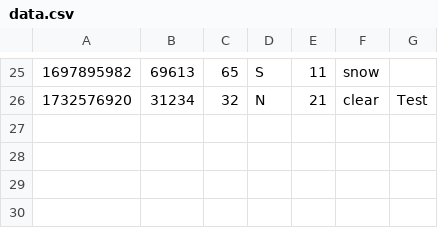
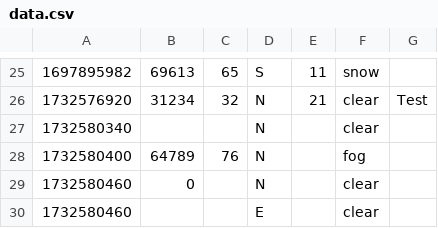
Before and after one commit to johndoans/computer-networks-class-project, a CSV file: data.csv, drawn as a sheet; only a part is shown, gaps mark what is left out.

```diff
--- a/data.csv
+++ b/data.csv
@@ -26 +26,5 @@
 1732576920,31234,32,N,21,clear,Test
+1732580340,,,N,,clear,
+1732580400,64789,76,N,,fog,
+1732580460,0,,N,,clear,
+1732580460,,,E,,clear,
```
Also changed, not shown: 2 other files.
